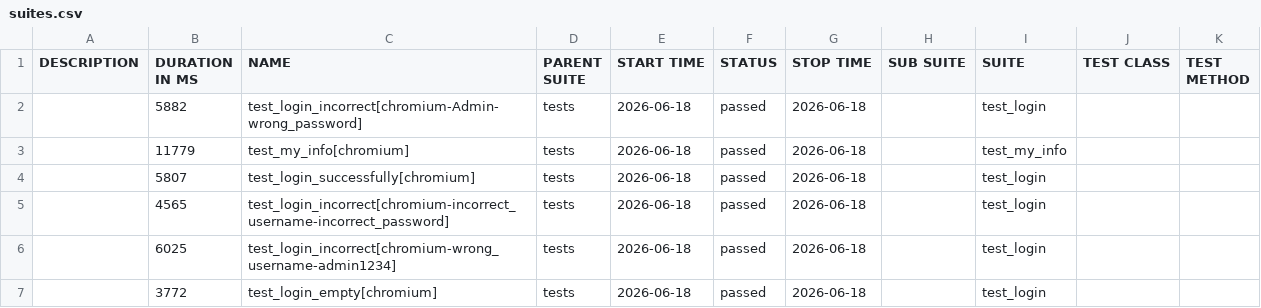
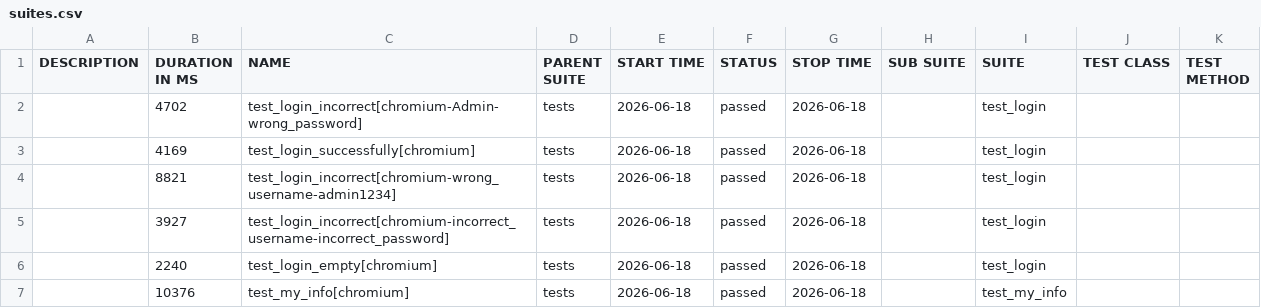
Before and after one commit to Sslonikq/orangehrm-playwright-tests, a CSV file: data/suites.csv, drawn as a sheet.

```diff
--- a/data/suites.csv
+++ b/data/suites.csv
@@ -1,7 +1,7 @@
 "DESCRIPTION","DURATION IN MS","NAME","PARENT SUITE","START TIME","STATUS","STOP TIME","SUB SUITE","SUITE","TEST CLASS","TEST METHOD"
-"","5882","test_login_incorrect[chromium-Admin-wrong_password]","tests","2026-06-18","passed","2026-06-18","","test_login","",""
-"","11779","test_my_info[chromium]","tests","2026-06-18","passed","2026-06-18","","test_my_info","",""
-"","5807","test_login_successfully[chromium]","tests","2026-06-18","passed","2026-06-18","","test_login","",""
-"","4565","test_login_incorrect[chromium-incorrect_username-incorrect_password]","tests","2026-06-18","passed","2026-06-18","","test_login","",""
-"","6025","test_login_incorrect[chromium-wrong_username-admin1234]","tests","2026-06-18","passed","2026-06-18","","test_login","",""
-"","3772","test_login_empty[chromium]","tests","2026-06-18","passed","2026-06-18","","test_login","",""
+"","4702","test_login_incorrect[chromium-Admin-wrong_password]","tests","2026-06-18","passed","2026-06-18","","test_login","",""
+"","4169","test_login_successfully[chromium]","tests","2026-06-18","passed","2026-06-18","","test_login","",""
+"","8821","test_login_incorrect[chromium-wrong_username-admin1234]","tests","2026-06-18","passed","2026-06-18","","test_login","",""
+"","3927","test_login_incorrect[chromium-incorrect_username-incorrect_password]","tests","2026-06-18","passed","2026-06-18","","test_login","",""
+"","2240","test_login_empty[chromium]","tests","2026-06-18","passed","2026-06-18","","test_login","",""
+"","10376","test_my_info[chromium]","tests","2026-06-18","passed","2026-06-18","","test_my_info","",""
```
Also changed, not shown: data/behaviors.csv, 44 other files.
